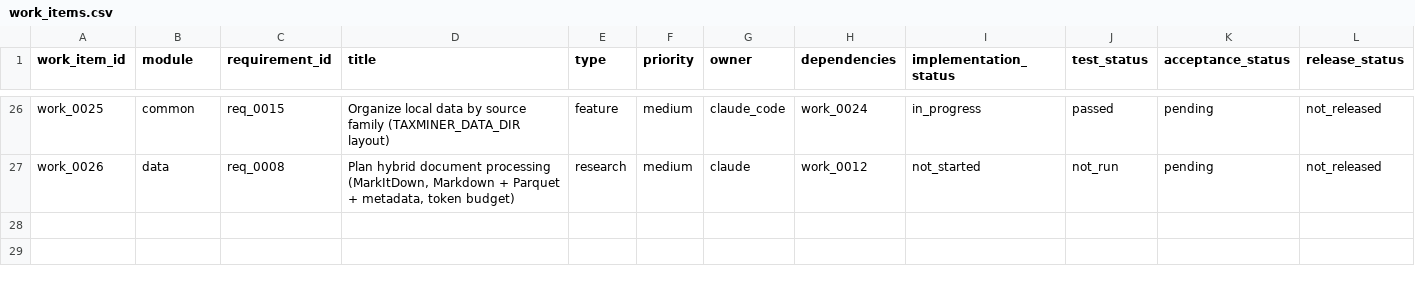
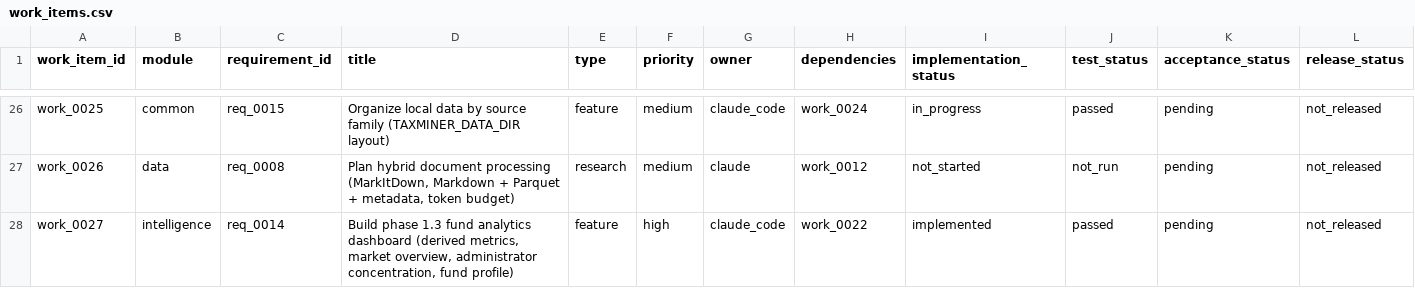
Before and after one commit to amarallr/taxminer, a CSV file: docs/project_management/work_items.csv, drawn as a sheet; only a part is shown, gaps mark what is left out; rows hold the shown columns only; the diff names each change by its address in the sheet, - before the commit and + after, or states it on an @@ line.

```diff
--- a/docs/project_management/work_items.csv
+++ b/docs/project_management/work_items.csv
+row 28: work_0027 | intelligence | req_0014 | Build phase 1.3 fund analytics dashboard (derived metrics, market overview, administrator concentration, fund profile) | feature | high | claude_code | work_0022 | implemented | passed | pending | not_released
```
Also changed, not shown: docs/project_management/test_register.csv, 14 other files.
